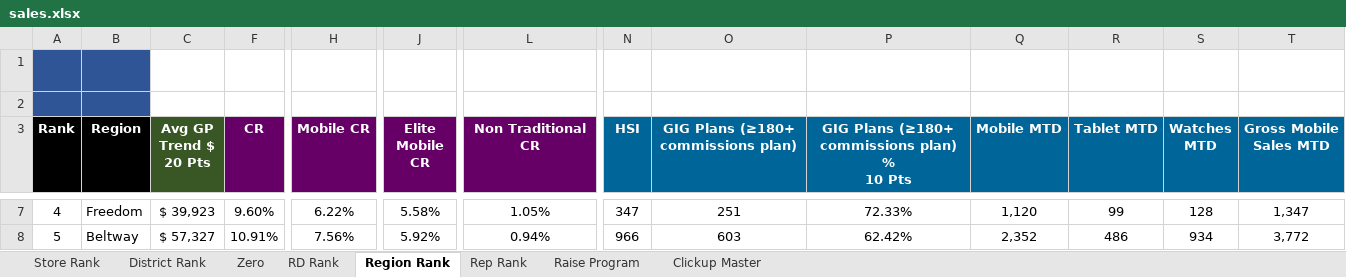
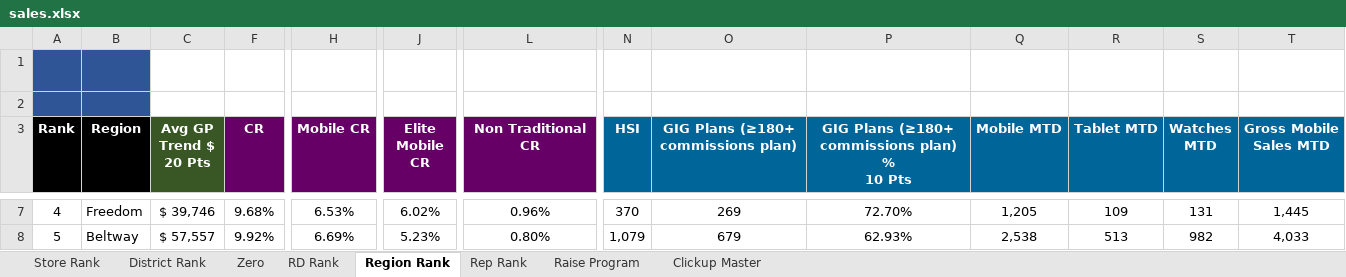
Before and after one commit to BlufoxMobile/One-On-One-Form, an Excel workbook: data/sales.xlsx, sheet Region Rank, drawn as a sheet; only a part is shown, gaps mark what is left out; values as stored, in another font and other column widths than the file's, no borders; charts and pictures and conditional formats not drawn; the diff covers the shown part only; the diff names each change by its address in the sheet, - before the commit and + after, or states it on an @@ line.

```diff
--- a/data/sales.xlsx (sheet Region Rank)
+++ b/data/sales.xlsx (sheet Region Rank)
-C7 (Avg GP Trend $ 20 Pts): $ 39,923
+C7 (Avg GP Trend $ 20 Pts): $ 39,746
-F7 (CR): 9.60%
+F7 (CR): 9.68%
-H7 (Mobile CR): 6.22%
+H7 (Mobile CR): 6.53%
-J7 (Elite Mobile CR): 5.58%
+J7 (Elite Mobile CR): 6.02%
-L7 (Non Traditional CR): 1.05%
+L7 (Non Traditional CR): 0.96%
-N7 (HSI): 347
+N7 (HSI): 370
-O7: 251
+O7: 269
-P7: 72.33%
+P7: 72.70%
-Q7 (Mobile MTD): 1,120
+Q7 (Mobile MTD): 1,205
-R7 (Tablet MTD): 99
+R7 (Tablet MTD): 109
-S7 (Watches MTD): 128
+S7 (Watches MTD): 131
-T7 (Gross Mobile Sales MTD): 1,347
+T7 (Gross Mobile Sales MTD): 1,445
-C8 (Avg GP Trend $ 20 Pts): $ 57,327
+C8 (Avg GP Trend $ 20 Pts): $ 57,557
-F8 (CR): 10.91%
+F8 (CR): 9.92%
-H8 (Mobile CR): 7.56%
+H8 (Mobile CR): 6.69%
-J8 (Elite Mobile CR): 5.92%
+J8 (Elite Mobile CR): 5.23%
-L8 (Non Traditional CR): 0.94%
+L8 (Non Traditional CR): 0.80%
-N8 (HSI): 966
+N8 (HSI): 1,079
-O8: 603
+O8: 679
-P8: 62.42%
+P8: 62.93%
-Q8 (Mobile MTD): 2,352
+Q8 (Mobile MTD): 2,538
-R8 (Tablet MTD): 486
+R8 (Tablet MTD): 513
-S8 (Watches MTD): 934
+S8 (Watches MTD): 982
-T8 (Gross Mobile Sales MTD): 3,772
+T8 (Gross Mobile Sales MTD): 4,033
```
Also changed, not shown: 2 added rows, 2 removed rows and 120 edited cells elsewhere in this sheet, sheet Rep Rank, sheet Store Rank, sheet Zero, sheet District Rank, sheet RD Rank, sheet Raise Program, hidden cells.
